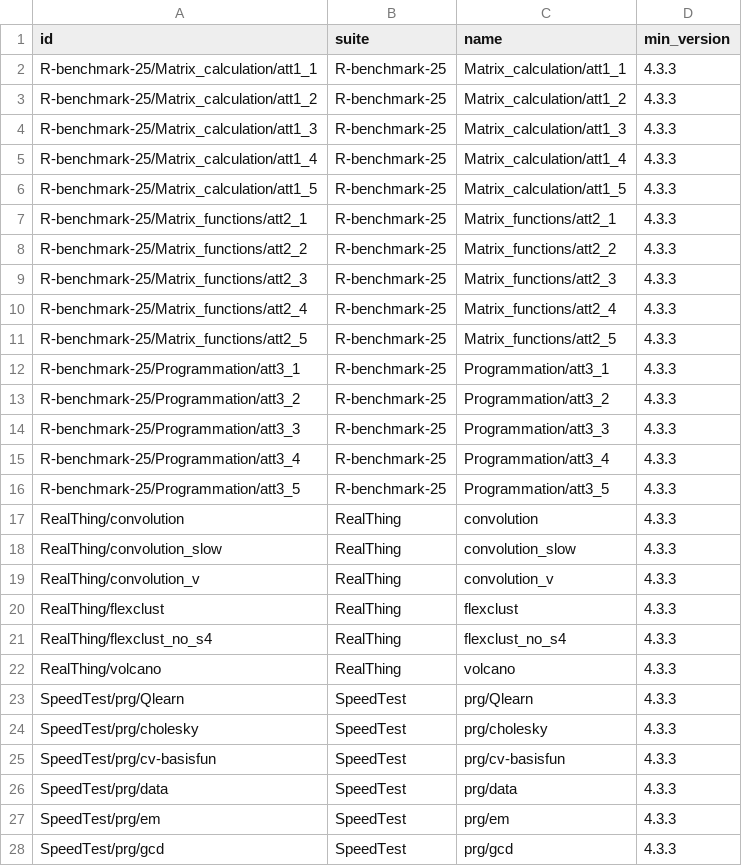
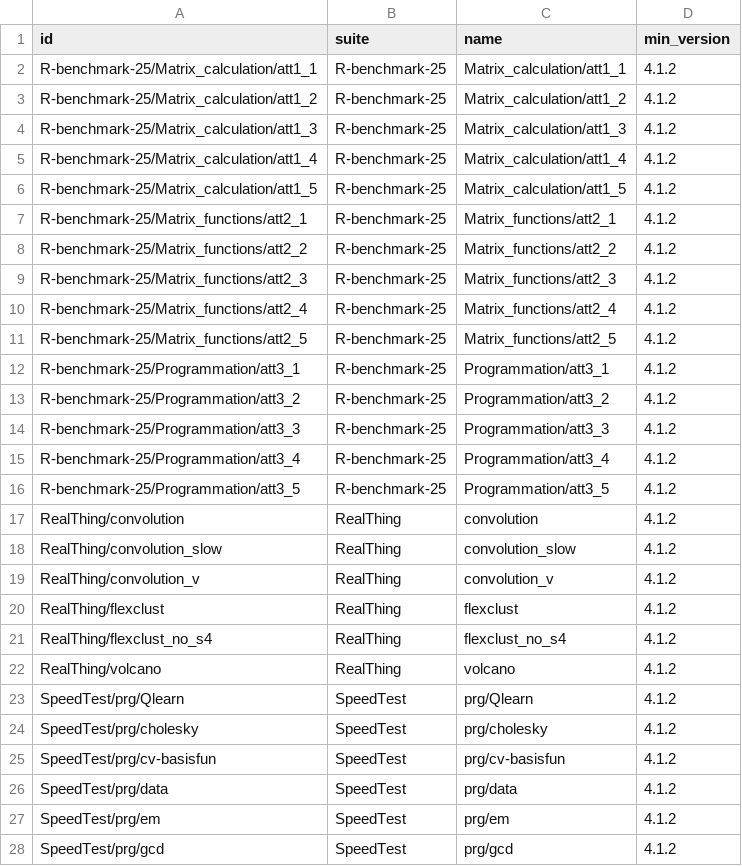
Before and after one commit to PRL-PRG/speedR-results, a CSV file: 0.2/index/benchmarks.csv, drawn as a sheet; only a part is shown; the diff covers the shown part only.

```diff
--- a/0.2/index/benchmarks.csv
+++ b/0.2/index/benchmarks.csv
@@ -1,28 +1,28 @@
 id,suite,name,min_version
-R-benchmark-25/Matrix_calculation/att1_1,R-benchmark-25,Matrix_calculation/att1_1,4.3.3
-R-benchmark-25/Matrix_calculation/att1_2,R-benchmark-25,Matrix_calculation/att1_2,4.3.3
-R-benchmark-25/Matrix_calculation/att1_3,R-benchmark-25,Matrix_calculation/att1_3,4.3.3
-R-benchmark-25/Matrix_calculation/att1_4,R-benchmark-25,Matrix_calculation/att1_4,4.3.3
-R-benchmark-25/Matrix_calculation/att1_5,R-benchmark-25,Matrix_calculation/att1_5,4.3.3
-R-benchmark-25/Matrix_functions/att2_1,R-benchmark-25,Matrix_functions/att2_1,4.3.3
-R-benchmark-25/Matrix_functions/att2_2,R-benchmark-25,Matrix_functions/att2_2,4.3.3
-R-benchmark-25/Matrix_functions/att2_3,R-benchmark-25,Matrix_functions/att2_3,4.3.3
-R-benchmark-25/Matrix_functions/att2_4,R-benchmark-25,Matrix_functions/att2_4,4.3.3
-R-benchmark-25/Matrix_functions/att2_5,R-benchmark-25,Matrix_functions/att2_5,4.3.3
-R-benchmark-25/Programmation/att3_1,R-benchmark-25,Programmation/att3_1,4.3.3
-R-benchmark-25/Programmation/att3_2,R-benchmark-25,Programmation/att3_2,4.3.3
-R-benchmark-25/Programmation/att3_3,R-benchmark-25,Programmation/att3_3,4.3.3
-R-benchmark-25/Programmation/att3_4,R-benchmark-25,Programmation/att3_4,4.3.3
-R-benchmark-25/Programmation/att3_5,R-benchmark-25,Programmation/att3_5,4.3.3
-RealThing/convolution,RealThing,convolution,4.3.3
-RealThing/convolution_slow,RealThing,convolution_slow,4.3.3
-RealThing/convolution_v,RealThing,convolution_v,4.3.3
-RealThing/flexclust,RealThing,flexclust,4.3.3
-RealThing/flexclust_no_s4,RealThing,flexclust_no_s4,4.3.3
-RealThing/volcano,RealThing,volcano,4.3.3
-SpeedTest/prg/Qlearn,SpeedTest,prg/Qlearn,4.3.3
-SpeedTest/prg/cholesky,SpeedTest,prg/cholesky,4.3.3
-SpeedTest/prg/cv-basisfun,SpeedTest,prg/cv-basisfun,4.3.3
-SpeedTest/prg/data,SpeedTest,prg/data,4.3.3
-SpeedTest/prg/em,SpeedTest,prg/em,4.3.3
-SpeedTest/prg/gcd,SpeedTest,prg/gcd,4.3.3
+R-benchmark-25/Matrix_calculation/att1_1,R-benchmark-25,Matrix_calculation/att1_1,4.1.2
+R-benchmark-25/Matrix_calculation/att1_2,R-benchmark-25,Matrix_calculation/att1_2,4.1.2
+R-benchmark-25/Matrix_calculation/att1_3,R-benchmark-25,Matrix_calculation/att1_3,4.1.2
+R-benchmark-25/Matrix_calculation/att1_4,R-benchmark-25,Matrix_calculation/att1_4,4.1.2
+R-benchmark-25/Matrix_calculation/att1_5,R-benchmark-25,Matrix_calculation/att1_5,4.1.2
+R-benchmark-25/Matrix_functions/att2_1,R-benchmark-25,Matrix_functions/att2_1,4.1.2
+R-benchmark-25/Matrix_functions/att2_2,R-benchmark-25,Matrix_functions/att2_2,4.1.2
+R-benchmark-25/Matrix_functions/att2_3,R-benchmark-25,Matrix_functions/att2_3,4.1.2
+R-benchmark-25/Matrix_functions/att2_4,R-benchmark-25,Matrix_functions/att2_4,4.1.2
+R-benchmark-25/Matrix_functions/att2_5,R-benchmark-25,Matrix_functions/att2_5,4.1.2
+R-benchmark-25/Programmation/att3_1,R-benchmark-25,Programmation/att3_1,4.1.2
+R-benchmark-25/Programmation/att3_2,R-benchmark-25,Programmation/att3_2,4.1.2
+R-benchmark-25/Programmation/att3_3,R-benchmark-25,Programmation/att3_3,4.1.2
+R-benchmark-25/Programmation/att3_4,R-benchmark-25,Programmation/att3_4,4.1.2
+R-benchmark-25/Programmation/att3_5,R-benchmark-25,Programmation/att3_5,4.1.2
+RealThing/convolution,RealThing,convolution,4.1.2
+RealThing/convolution_slow,RealThing,convolution_slow,4.1.2
+RealThing/convolution_v,RealThing,convolution_v,4.1.2
+RealThing/flexclust,RealThing,flexclust,4.1.2
+RealThing/flexclust_no_s4,RealThing,flexclust_no_s4,4.1.2
+RealThing/volcano,RealThing,volcano,4.1.2
+SpeedTest/prg/Qlearn,SpeedTest,prg/Qlearn,4.1.2
+SpeedTest/prg/cholesky,SpeedTest,prg/cholesky,4.1.2
+SpeedTest/prg/cv-basisfun,SpeedTest,prg/cv-basisfun,4.1.2
+SpeedTest/prg/data,SpeedTest,prg/data,4.1.2
+SpeedTest/prg/em,SpeedTest,prg/em,4.1.2
+SpeedTest/prg/gcd,SpeedTest,prg/gcd,4.1.2
```
Also changed, not shown: 91 edited cells elsewhere in this file, 0.2/index/machines.csv, 0.2/index/runs.csv, 4 other files.
